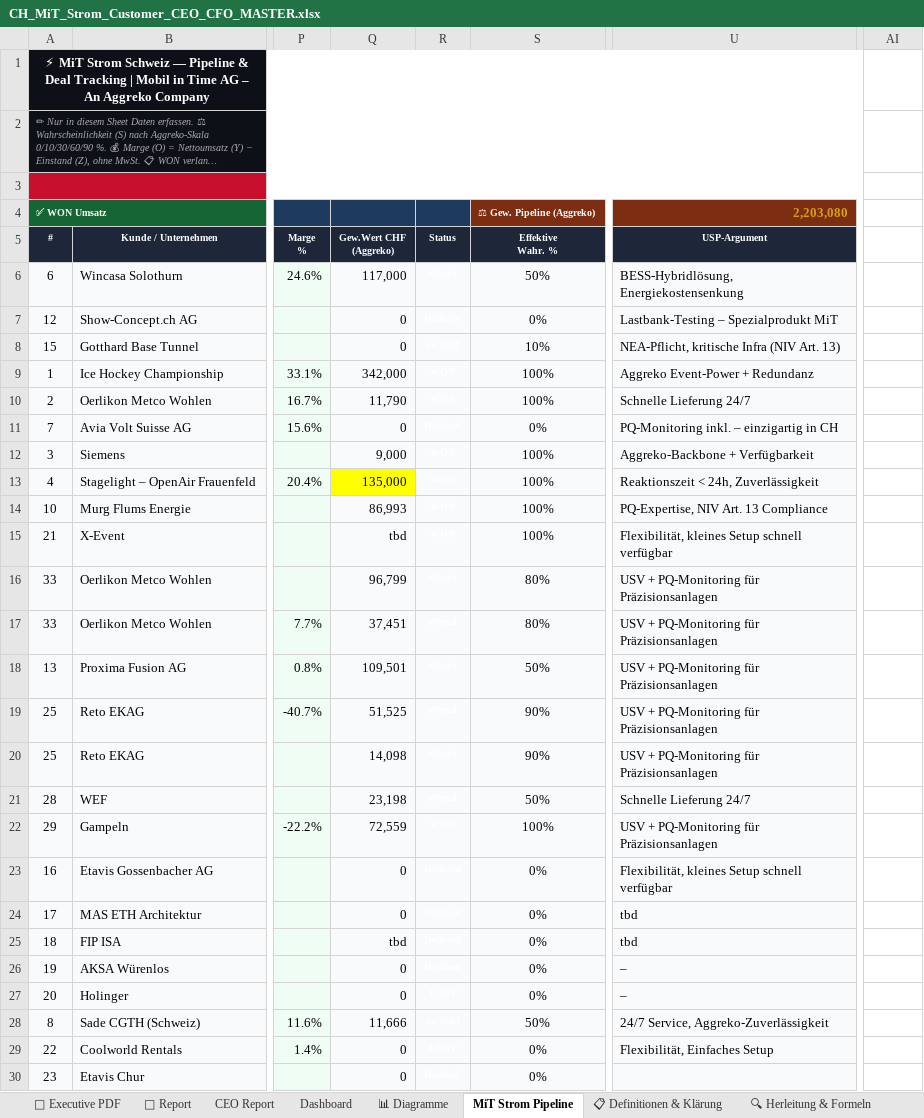
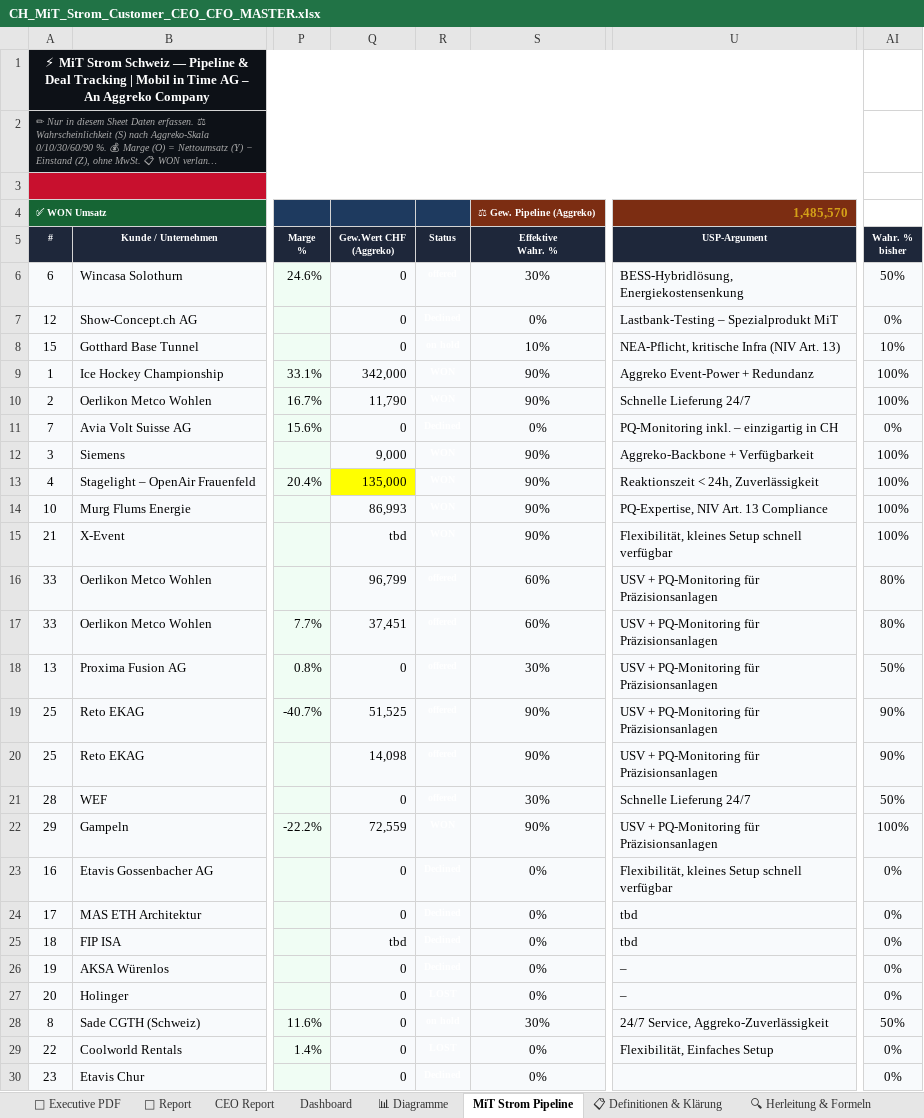
Before and after one commit to Ghostburaq/Burak, an Excel workbook: reporting/CH_MiT_Strom_Customer_CEO_CFO_MASTER.xlsx, sheet MiT Strom Pipeline, drawn as a sheet; only a part is shown, gaps mark what is left out; long unchanged cells end in …; values as stored, in another font and other column widths than the file's, no borders; charts and pictures and conditional formats not drawn; ↵ is a line break in a cell; the diff covers the shown part only; the diff names each change by its address in the sheet, - before the commit and + after, or states it on an @@ line.

```diff
--- a/reporting/CH_MiT_Strom_Customer_CEO_CFO_MASTER.xlsx (sheet MiT Strom Pipeline)
+++ b/reporting/CH_MiT_Strom_Customer_CEO_CFO_MASTER.xlsx (sheet MiT Strom Pipeline)
-U4 (USP-Argument): 2,203,080
+U4 (USP-Argument): 1,485,570
-AI5: (empty)
+AI5: Wahr. % ↵ bisher
-AI5 fill: none
+AI5 fill: #1E273A
-Q6 (Gew.Wert CHF (Aggreko)): 117,000
+Q6 (Gew.Wert CHF (Aggreko)): 0
-S6 (Effektive Wahr. %): 50%
+S6 (Effektive Wahr. %): 30%
-AI6 (Wahr. % bisher): (empty)
+AI6 (Wahr. % bisher): 50%
-AI6:AI30 fill: none
+AI6:AI30 fill: #F8FAFC
-AI7 (Wahr. % bisher): (empty)
+AI7 (Wahr. % bisher): 0%
-AI8 (Wahr. % bisher): (empty)
+AI8 (Wahr. % bisher): 10%
-S9:S10 (Effektive Wahr. %): 100%
+S9:S10 (Effektive Wahr. %): 90%
-AI9:AI10 (Wahr. % bisher): (empty)
+AI9:AI10 (Wahr. % bisher): 100%
-AI11 (Wahr. % bisher): (empty)
+AI11 (Wahr. % bisher): 0%
-S12:S15 (Effektive Wahr. %): 100%
+S12:S15 (Effektive Wahr. %): 90%
-AI12:AI15 (Wahr. % bisher): (empty)
+AI12:AI15 (Wahr. % bisher): 100%
-S16:S17 (Effektive Wahr. %): 80%
+S16:S17 (Effektive Wahr. %): 60%
-AI16:AI17 (Wahr. % bisher): (empty)
+AI16:AI17 (Wahr. % bisher): 80%
-Q18 (Gew.Wert CHF (Aggreko)): 109,501
+Q18 (Gew.Wert CHF (Aggreko)): 0
-S18 (Effektive Wahr. %): 50%
+S18 (Effektive Wahr. %): 30%
-AI18 (Wahr. % bisher): (empty)
+AI18 (Wahr. % bisher): 50%
-AI19:AI20 (Wahr. % bisher): (empty)
+AI19:AI20 (Wahr. % bisher): 90%
-Q21 (Gew.Wert CHF (Aggreko)): 23,198
+Q21 (Gew.Wert CHF (Aggreko)): 0
-S21 (Effektive Wahr. %): 50%
+S21 (Effektive Wahr. %): 30%
-AI21 (Wahr. % bisher): (empty)
+AI21 (Wahr. % bisher): 50%
-S22 (Effektive Wahr. %): 100%
+S22 (Effektive Wahr. %): 90%
-AI22 (Wahr. % bisher): (empty)
+AI22 (Wahr. % bisher): 100%
-AI23:AI27 (Wahr. % bisher): (empty)
+AI23:AI27 (Wahr. % bisher): 0%
-Q28 (Gew.Wert CHF (Aggreko)): 11,666
+Q28 (Gew.Wert CHF (Aggreko)): 0
-S28 (Effektive Wahr. %): 50%
+S28 (Effektive Wahr. %): 30%
-AI28 (Wahr. % bisher): (empty)
+AI28 (Wahr. % bisher): 50%
-AI29:AI30 (Wahr. % bisher): (empty)
+AI29:AI30 (Wahr. % bisher): 0%
```
Also changed, not shown: 88 edited cells and cell formats elsewhere in this sheet, sheet ⚖ Wahrscheinlichkeit, sheet Dashboard, sheet CEO Report, sheet 📄 Report, sheet 📑 Executive PDF, sheet 🔍 Herleitung & Formeln, hidden cells, charts or pictures, 7 other files.
